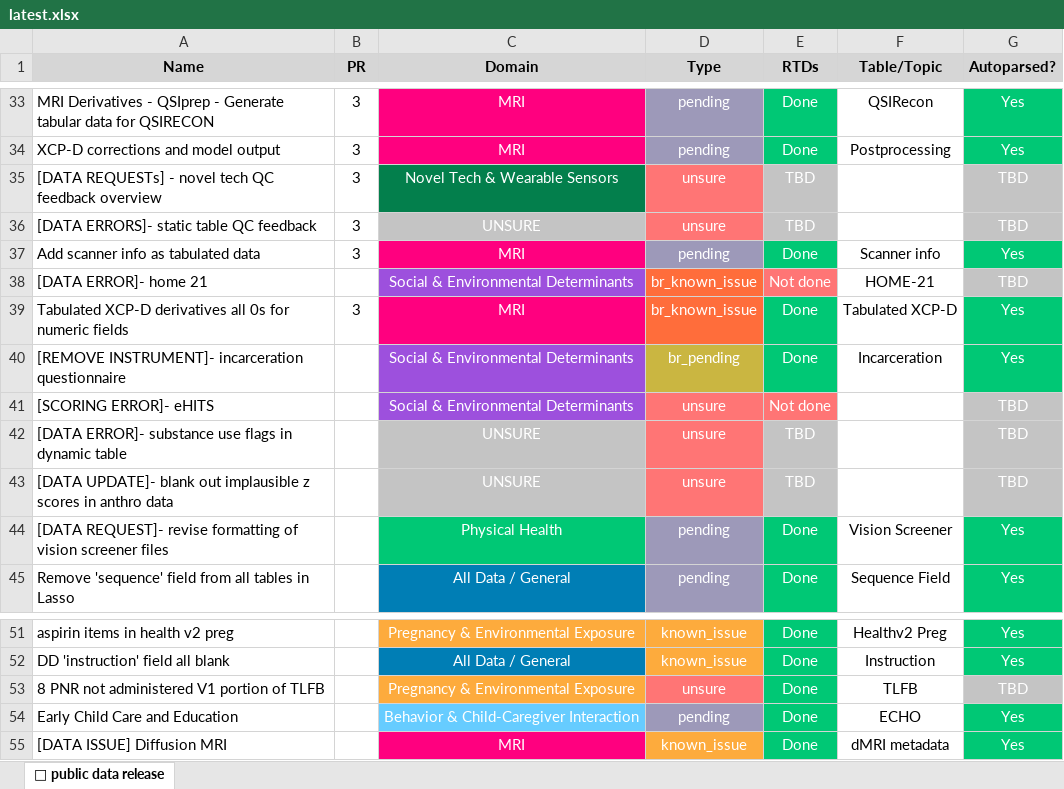
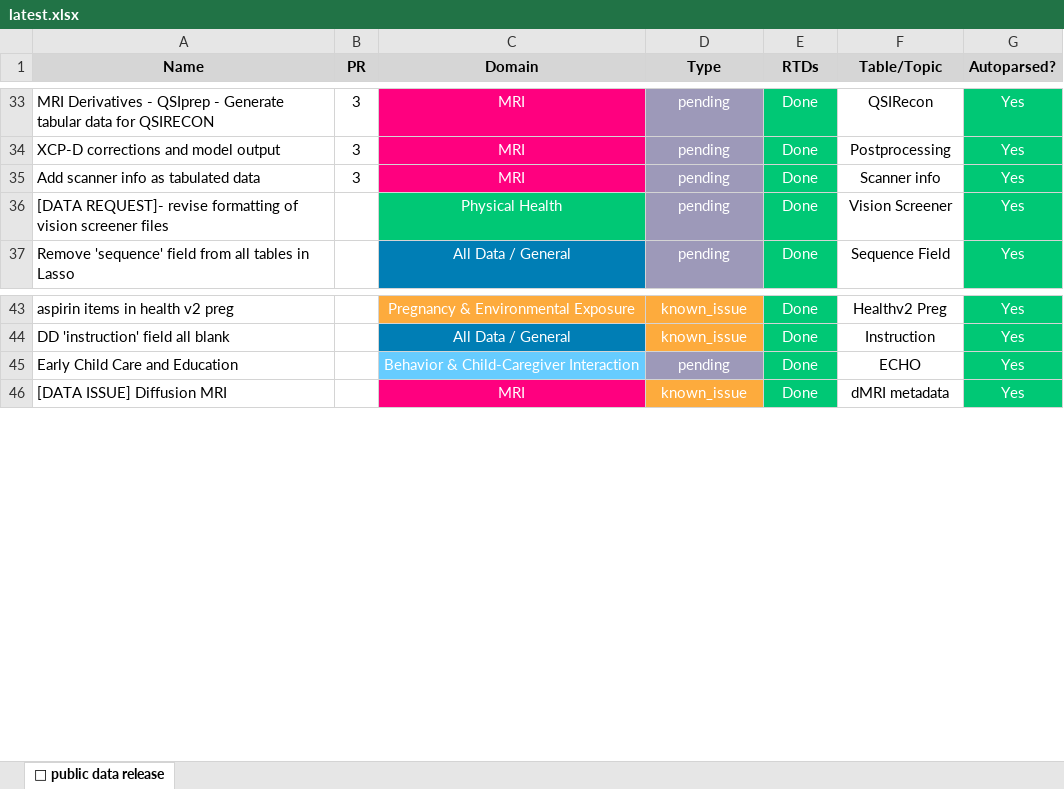
Before and after one commit to nbdc-datahub/hbcd-docs, an Excel workbook: docs/data/latest.xlsx, sheet 🤩 public data release, drawn as a sheet; only a part is shown, gaps mark what is left out; values as stored, in another font and other column widths than the file's, no borders; the diff names each change by its address in the sheet, - before the commit and + after, or states it on an @@ line.

Commit message:
update latest spreadsheet

```diff
--- a/docs/data/latest.xlsx (sheet 🤩 public data release)
+++ b/docs/data/latest.xlsx (sheet 🤩 public data release)
-row 35: [DATA REQUESTs] - novel tech QC feedback overview | 3 | Novel Tech & Wearable Sensors | unsure | TBD |  | TBD
-row 36: [DATA ERRORS]- static table QC feedback | 3 | UNSURE | unsure | TBD |  | TBD
-row 38: [DATA ERROR]- home 21 |  | Social & Environmental Determinants | br_known_issue | Not done | HOME-21 | TBD
-row 39: Tabulated XCP-D derivatives all 0s for numeric fields | 3 | MRI | br_known_issue | Done | Tabulated XCP-D | Yes
-row 40: [REMOVE INSTRUMENT]- incarceration questionnaire |  | Social & Environmental Determinants | br_pending | Done | Incarceration | Yes
-row 41: [SCORING ERROR]- eHITS |  | Social & Environmental Determinants | unsure | Not done |  | TBD
-row 42: [DATA ERROR]- substance use flags in dynamic table |  | UNSURE | unsure | TBD |  | TBD
-row 43: [DATA UPDATE]- blank out implausible z scores in anthro data |  | UNSURE | unsure | TBD |  | TBD
-row 53: 8 PNR not administered V1 portion of TLFB |  | Pregnancy & Environmental Exposure | unsure | Done | TLFB | TBD
```
Also changed, not shown: 1 other file.
